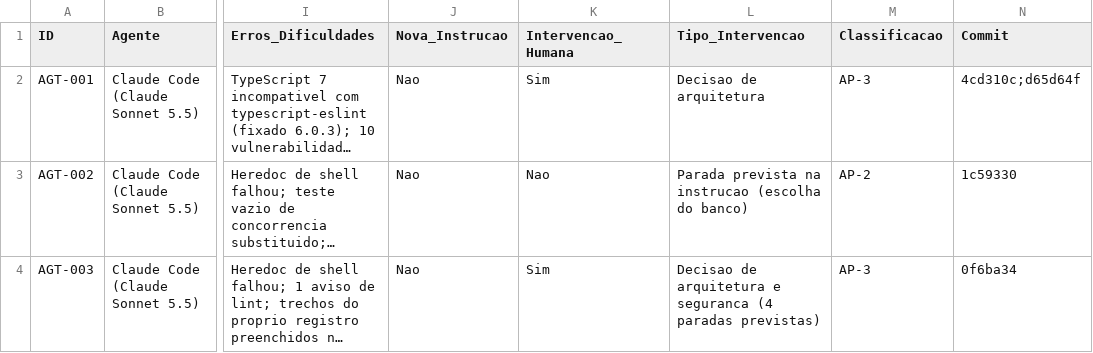
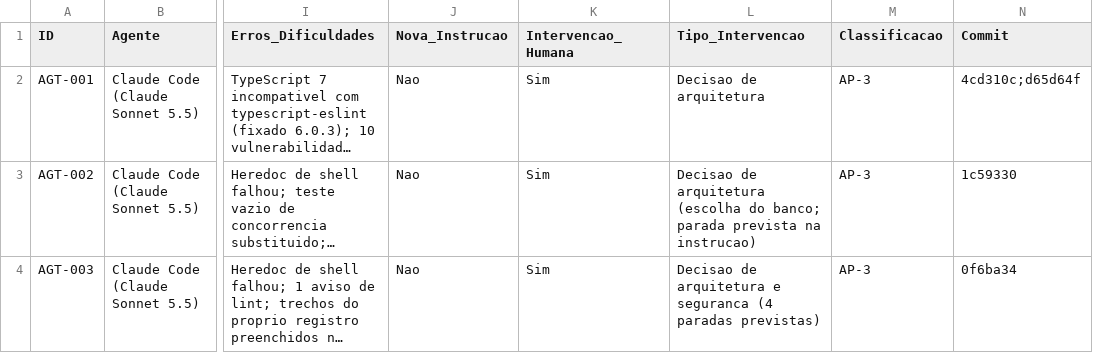
Before and after one commit to lipinhoxd/TCC-CLAUDE-, a CSV file: TCC/metricas/METRICAS.csv, drawn as a sheet; only a part is shown, gaps mark what is left out; long unchanged cells end in …; the diff names each change by its address in the sheet, - before the commit and + after, or states it on an @@ line.

```diff
--- a/TCC/metricas/METRICAS.csv
+++ b/TCC/metricas/METRICAS.csv
-K3 (Intervencao_Humana): Nao
+K3 (Intervencao_Humana): Sim
-L3 (Tipo_Intervencao): Parada prevista na instrucao (escolha do banco)
+L3 (Tipo_Intervencao): Decisao de arquitetura (escolha do banco; parada prevista na instrucao)
-M3 (Classificacao): AP-2
+M3 (Classificacao): AP-3
```
Also changed, not shown: 8 other files.
